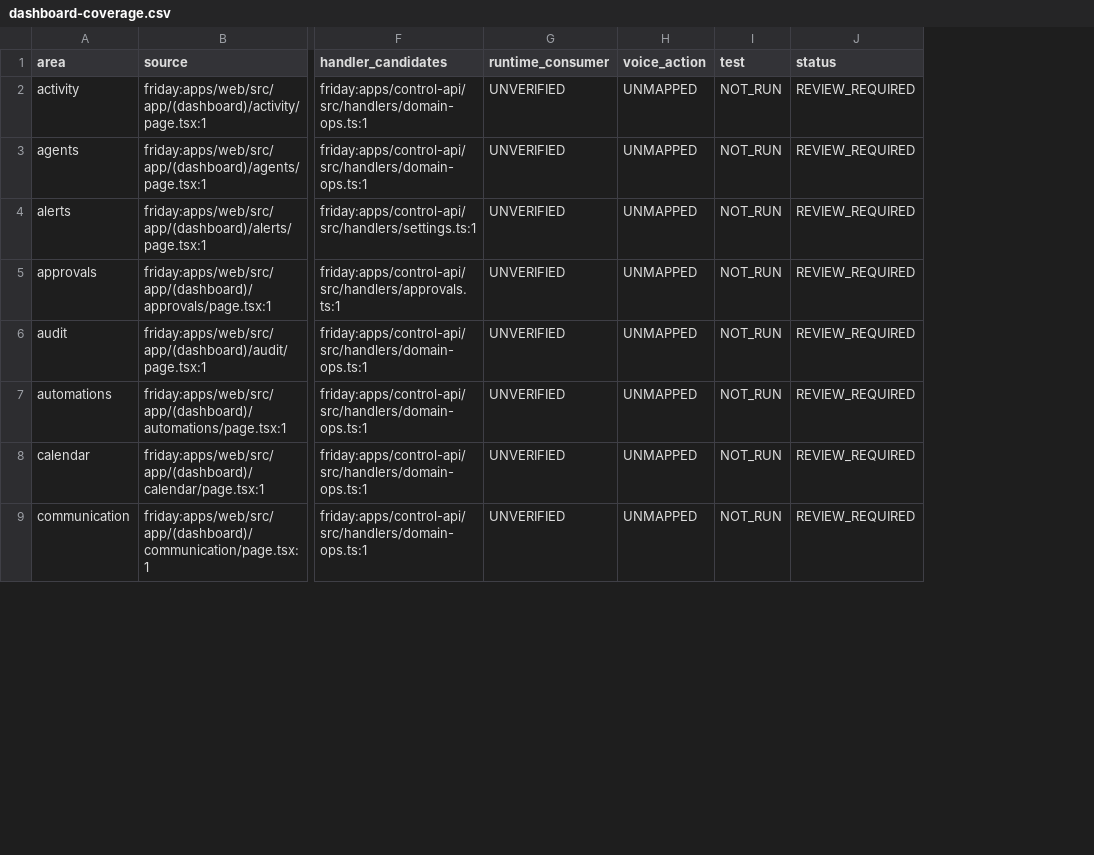
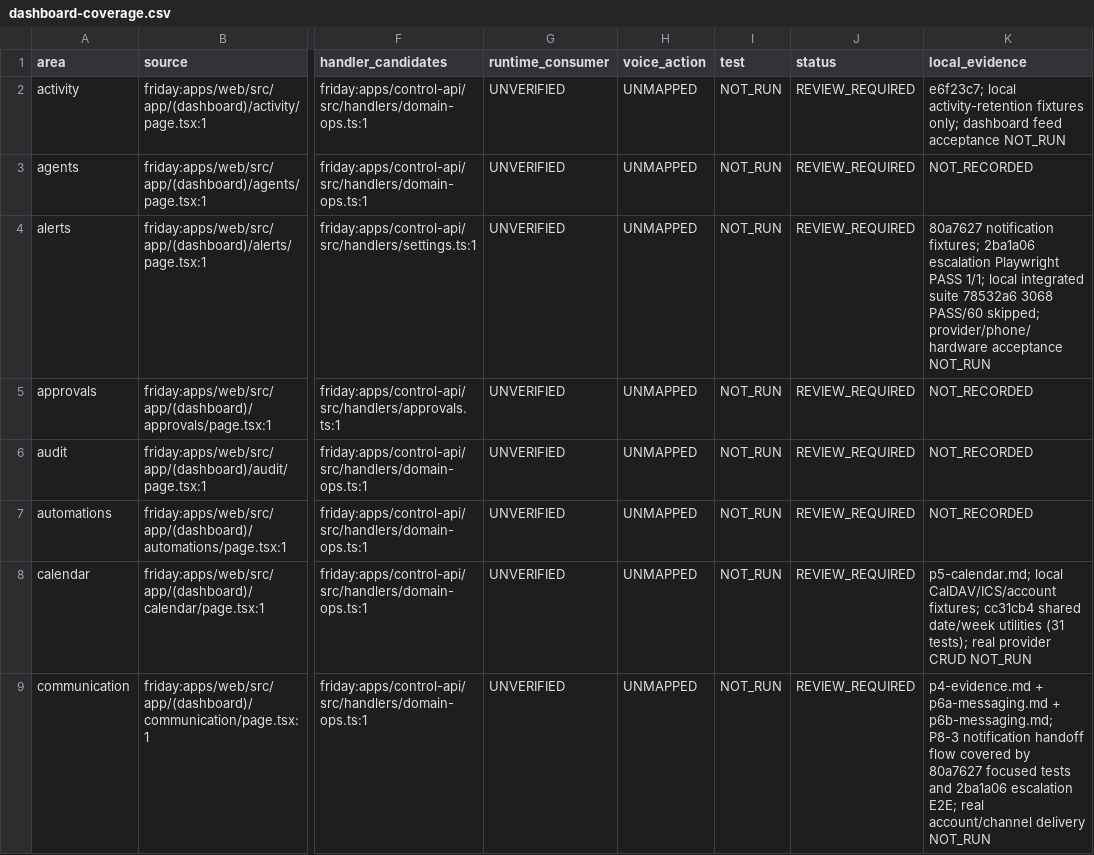
Before and after one commit to rogueki/rogue-friday, a CSV file: docs/agent-work/hermes-full-integration/dashboard-coverage.csv, drawn as a sheet; only a part is shown, gaps mark what is left out; the diff names each change by its address in the sheet, - before the commit and + after, or states it on an @@ line.

Commit message:
docs: refresh integration acceptance evidence

```diff
--- a/docs/agent-work/hermes-full-integration/dashboard-coverage.csv
+++ b/docs/agent-work/hermes-full-integration/dashboard-coverage.csv
+column K (local_evidence), rows 2-9: e6f23c7; local activity-retention fixtures only; dashboard feed acceptance NOT_RUN | NOT_RECORDED | 80a7627 notification fixtures; 2ba1a06 escalation Playwright PASS 1/1; local integrated suite 78532a6 3068 PASS/60 skipped; provider/phone/hardware acceptance NOT_RUN | NOT_RECORDED | NOT_RECORDED | NOT_RECORDED | p5-calendar.md; local CalDAV/ICS/account fixtures; cc31cb4 shared date/week utilities (31 tests); real provider CRUD NOT_RUN | p4-evidence.md + p6a-messaging.md + p6b-messaging.md; P8-3 notification handoff flow covered by 80a7627 focused tests and 2ba1a06 escalation E2E; real account/channel delivery NOT_RUN
```
Also changed, not shown: 2 other files.
